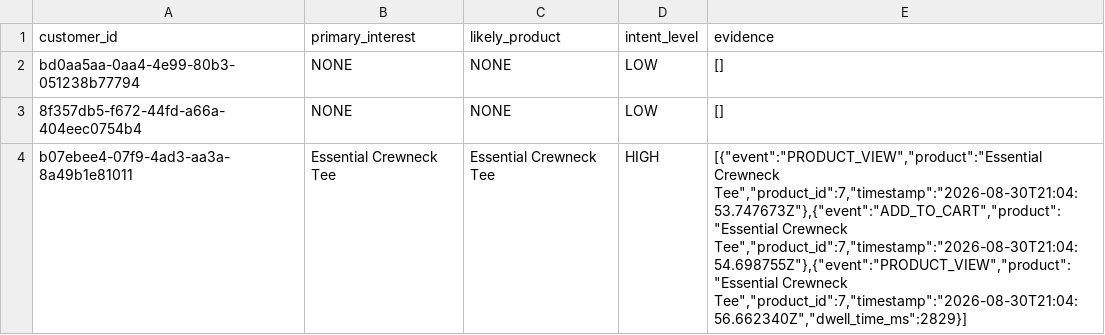
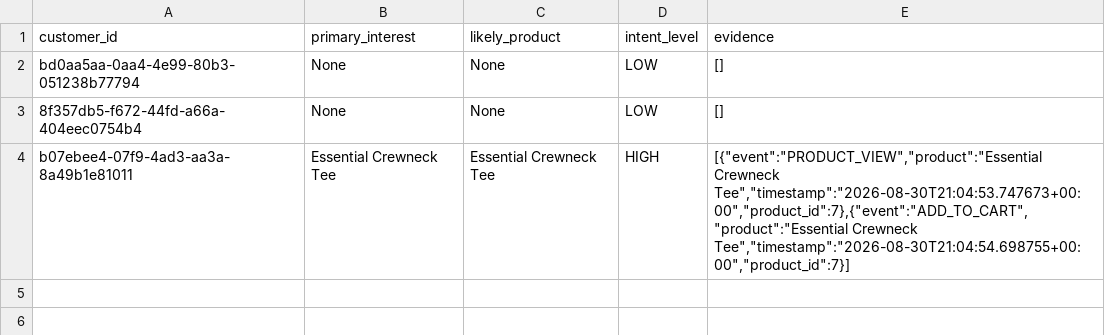
Before and after one commit to thiruveedhulaMANAS/testing_folder, a CSV file: Intent/Intent.csv, drawn as a sheet.

Commit message:
Update Intent.csv

```diff
--- a/Intent/Intent.csv
+++ b/Intent/Intent.csv
@@ -1,4 +1,4 @@
 customer_id,primary_interest,likely_product,intent_level,evidence
-bd0aa5aa-0aa4-4e99-80b3-051238b77794,NONE,NONE,LOW,"[]"
-8f357db5-f672-44fd-a66a-404eec0754b4,NONE,NONE,LOW,"[]"
-b07ebee4-07f9-4ad3-aa3a-8a49b1e81011,Essential Crewneck Tee,Essential Crewneck Tee,HIGH,"[{""event"":""PRODUCT_VIEW"",""product"":""Essential Crewneck Tee"",""product_id"":7,""timestamp"":""2026-08-30T21:04:53.747673Z""},{""event"":""ADD_TO_CART"",""product"":""Essential Crewneck Tee"",""product_id"":7,""timestamp"":""2026-08-30T21:04:54.698755Z""},{""event"":""PRODUCT_VIEW"",""product"":""Essential Crewneck Tee"",""product_id"":7,""timestamp"":""2026-08-30T21:04:56.662340Z"",""dwell_time_ms"":2829}]"
+bd0aa5aa-0aa4-4e99-80b3-051238b77794,None,None,LOW,"[]"
+8f357db5-f672-44fd-a66a-404eec0754b4,None,None,LOW,"[]"
+b07ebee4-07f9-4ad3-aa3a-8a49b1e81011,Essential Crewneck Tee,Essential Crewneck Tee,HIGH,"[{""event"":""PRODUCT_VIEW"",""product"":""Essential Crewneck Tee"",""timestamp"":""2026-08-30T21:04:53.747673+00:00"",""product_id"":7},{""event"":""ADD_TO_CART"",""product"":""Essential Crewneck Tee"",""timestamp"":""2026-08-30T21:04:54.698755+00:00"",""product_id"":7}]"
```
